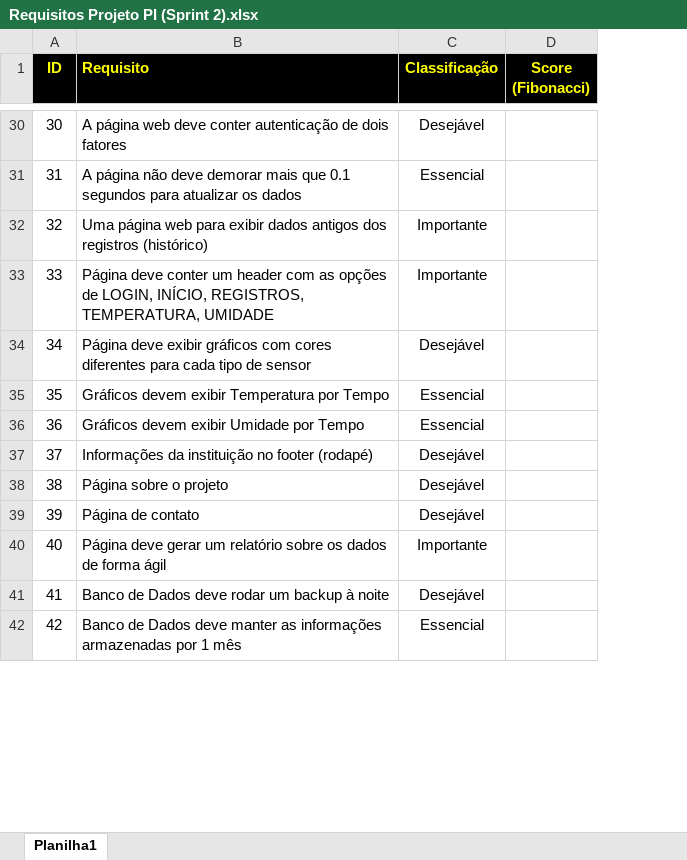
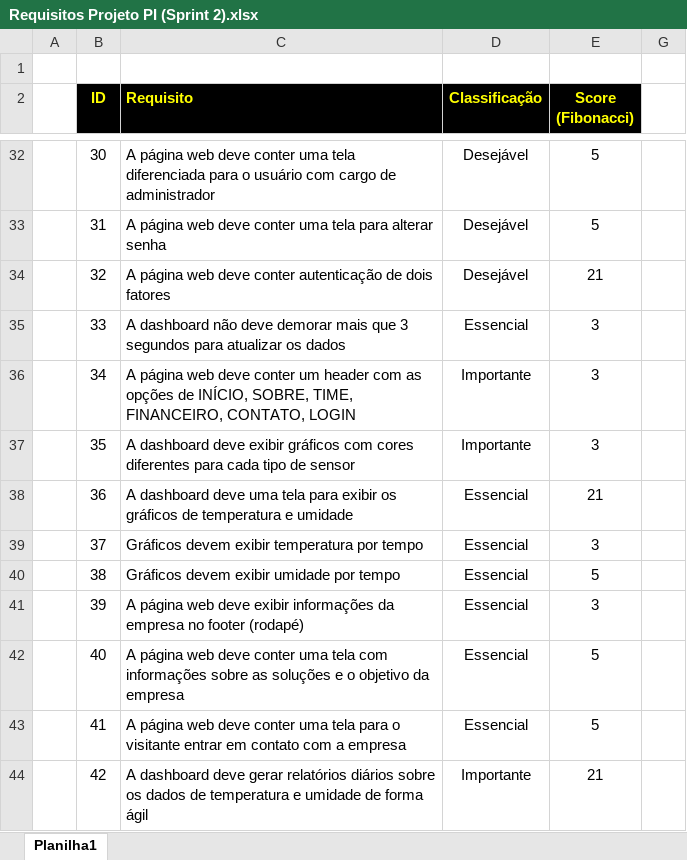
Before and after one commit to P-Shoyo/grupo05, an Excel workbook: Requisitos/Requisitos Projeto PI (Sprint 2).xlsx, sheet Planilha1, drawn as a sheet; only a part is shown, gaps mark what is left out; values as stored, in another font and other column widths than the file's, no borders; conditional formats not drawn; addresses are those after the commit; the diff covers the shown part only; the diff names each change by its address in the sheet, - before the commit and + after, or states it on an @@ line.

Commit message:
Atualização dos requisitos e classificação por Fibonacci

```diff
--- a/Requisitos/Requisitos Projeto PI (Sprint 2).xlsx (sheet Planilha1)
+++ b/Requisitos/Requisitos Projeto PI (Sprint 2).xlsx (sheet Planilha1)
+column A, empty
+column G, empty
+row 1: (empty)
-C32 (Requisito): …deve conter autenticação de dois fatores
+C32 (Requisito): …deve conter uma tela diferenciada para o usuário com cargo de administrador
-E32:E33 (Score (Fibonacci)): (empty)
+E32:E33 (Score (Fibonacci)): 5
-C33 (Requisito): A página não deve demorar mais que 0.1 segundos para atualizar os dados
+C33 (Requisito): A página web deve conter uma tela para alterar senha
-D33 (Classificação): Essencial
+D33 (Classificação): Desejável
-C34 (Requisito): Uma página web para exibir dados antigos dos registros (histórico)
+C34 (Requisito): A página web deve conter autenticação de dois fatores
-D34 (Classificação): Importante
+D34 (Classificação): Desejável
-E34 (Score (Fibonacci)): (empty)
+E34 (Score (Fibonacci)): 21
-C35 (Requisito): Página deve conter um header com as opções de LOGIN, INÍCIO, REGISTROS, TEMPERATURA, UMIDADE
+C35 (Requisito): A dashboard não deve demorar mais que 3 segundos para atualizar os dados
-D35 (Classificação): Importante
+D35 (Classificação): Essencial
-E35:E37 (Score (Fibonacci)): (empty)
+E35:E37 (Score (Fibonacci)): 3
-C36 (Requisito): Página deve exibir gráficos com cores diferentes para cada tipo de sensor
+C36 (Requisito): A página web deve conter um header com as opções de INÍCIO, SOBRE, TIME, FINANCEIRO, CONTATO, LOGIN
-D36 (Classificação): Desejável
+D36 (Classificação): Importante
-C37 (Requisito): Gráficos devem exibir Temperatura por Tempo
+C37 (Requisito): A dashboard deve exibir gráficos com cores diferentes para cada tipo de sensor
-D37 (Classificação): Essencial
+D37 (Classificação): Importante
-C38 (Requisito): Gráficos devem exibir Umidade por Tempo
+C38 (Requisito): A dashboard deve uma tela para exibir os gráficos de temperatura e umidade
-E38 (Score (Fibonacci)): (empty)
+E38 (Score (Fibonacci)): 21
-C39 (Requisito): Informações da instituição no footer (rodapé)
+C39 (Requisito): Gráficos devem exibir temperatura por tempo
-D39:D41 (Classificação): Desejável
+D39:D41 (Classificação): Essencial
-E39 (Score (Fibonacci)): (empty)
+E39 (Score (Fibonacci)): 3
-C40 (Requisito): Página sobre o projeto
+C40 (Requisito): Gráficos devem exibir umidade por tempo
-E40 (Score (Fibonacci)): (empty)
+E40 (Score (Fibonacci)): 5
-C41 (Requisito): Página de contato
+C41 (Requisito): A página web deve exibir informações da empresa no footer (rodapé)
-E41 (Score (Fibonacci)): (empty)
+E41 (Score (Fibonacci)): 3
-C42 (Requisito): Página deve gerar um relatório sobre os dados de forma ágil
+C42 (Requisito): A página web deve conter uma tela com informações sobre as soluções e o objetivo da empresa
-D42 (Classificação): Importante
+D42 (Classificação): Essencial
-E42:E43 (Score (Fibonacci)): (empty)
+E42:E43 (Score (Fibonacci)): 5
-C43 (Requisito): Banco de Dados deve rodar um backup à noite
+C43 (Requisito): A página web deve conter uma tela para o visitante entrar em contato com a empresa
-D43 (Classificação): Desejável
+D43 (Classificação): Essencial
-C44 (Requisito): Banco de Dados deve manter as informações armazenadas por 1 mês
+C44 (Requisito): A dashboard deve gerar relatórios diários sobre os dados de temperatura e umidade de forma ágil
-D44 (Classificação): Essencial
+D44 (Classificação): Importante
-E44 (Score (Fibonacci)): (empty)
+E44 (Score (Fibonacci)): 21
```
Also changed, not shown: 2 added rows, 54 edited cells and cell formats elsewhere in this sheet, hidden cells.
